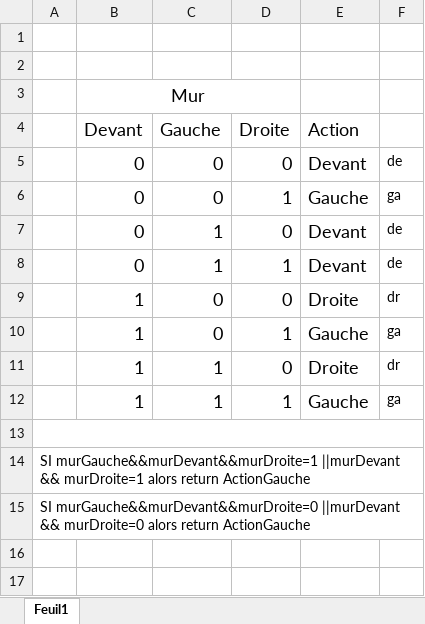
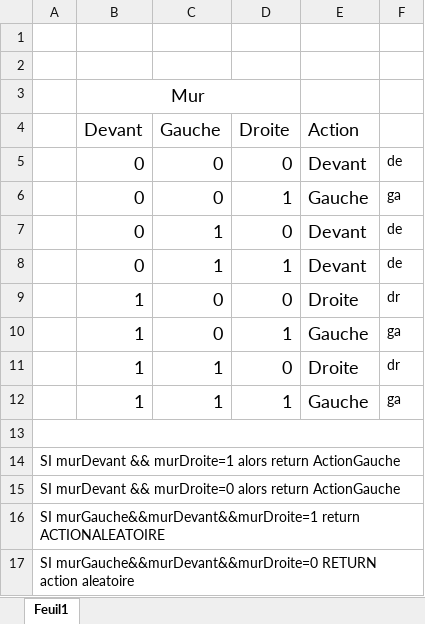
Before and after one commit to Epimanjr/S8-SCA-AgentIntelligent, an Excel workbook: files/reflexion.xlsx, sheet Feuil1, drawn as a sheet; values as stored, in another font and other column widths than the file's, no borders; the diff names each change by its address in the sheet, - before the commit and + after, or states it on an @@ line.

Commit message:
modif regles

```diff
--- a/files/reflexion.xlsx (sheet Feuil1)
+++ b/files/reflexion.xlsx (sheet Feuil1)
-A14: SI murGauche&&murDevant&&murDroite=1 ||murDevant && murDroite=1…
+A14: SI murDevant && murDroite=1…
-A15: SI murGauche&&murDevant&&murDroite=0 ||murDevant && murDroite=0…
+A15: SI murDevant && murDroite=0…
+row 16: SI murGauche&&murDevant&&murDroite=1 return ACTIONALEATOIRE
+row 17: SI murGauche&&murDevant&&murDroite=0 RETURN action aleatoire
```
